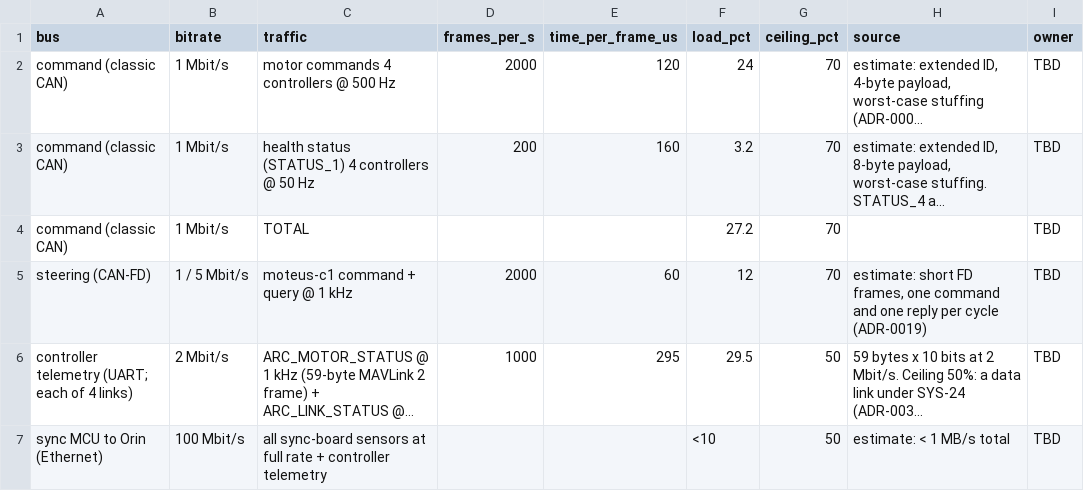
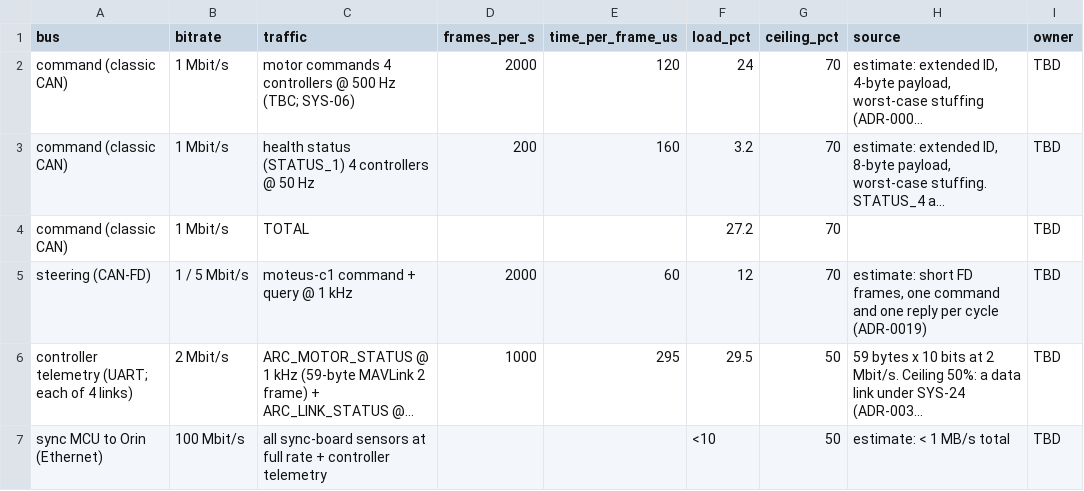
Before and after one commit to Autonomous-Robotics-Carleton/arc-monorepo, a CSV file: systems/budgets/bus-load.csv, drawn as a sheet; long unchanged cells end in …; the diff names each change by its address in the sheet, - before the commit and + after, or states it on an @@ line.

Commit message:
docs(systems): trace the 500 Hz drive command rate to SYS-06

```diff
--- a/systems/budgets/bus-load.csv
+++ b/systems/budgets/bus-load.csv
-C2 (traffic): motor commands 4 controllers @ 500 Hz
+C2 (traffic): motor commands 4 controllers @ 500 Hz (TBC; SYS-06)
```
Also changed, not shown: 1 other file.
